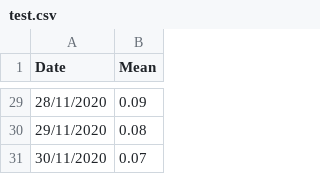
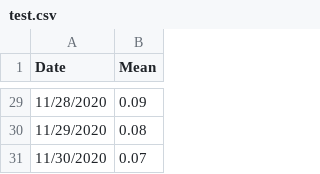
Before and after one commit to genjitsuCode/RapiTest, a CSV file: test.csv, drawn as a sheet; only a part is shown, gaps mark what is left out; the diff covers the shown part only.

```diff
--- a/test.csv
+++ b/test.csv
@@ -29,3 +29,3 @@ Date,Mean
-28/11/2020,0.09
-29/11/2020,0.08
-30/11/2020,0.07
+11/28/2020,0.09
+11/29/2020,0.08
+11/30/2020,0.07
```
Also changed, not shown: 26 edited cells elsewhere in this file.
